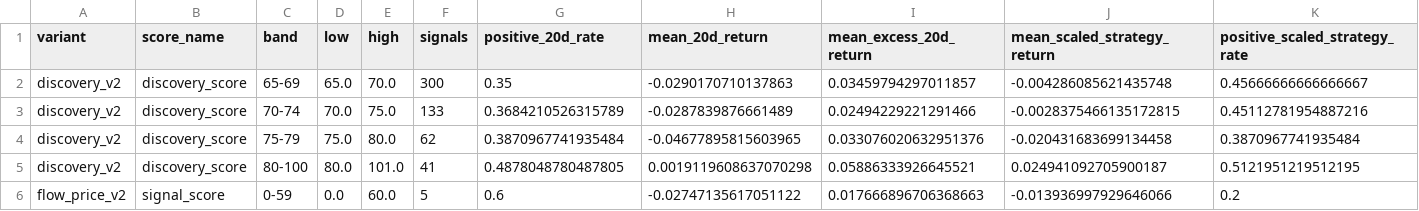
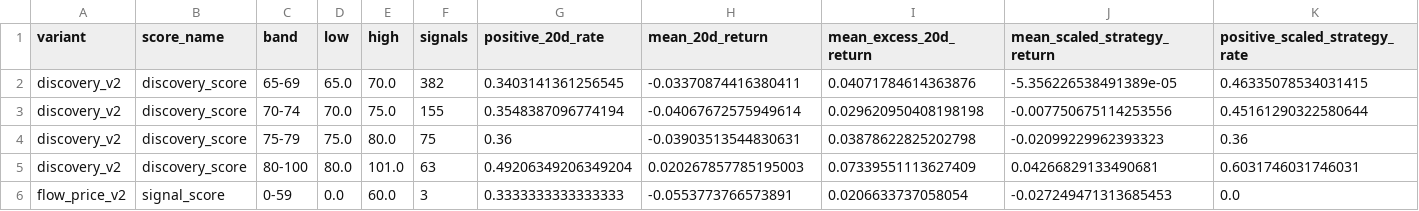
Before and after one commit to LEOSONG727/kis-foreign-flow-report, a CSV file: reports/backtest_score_bands.csv, drawn as a sheet; only a part is shown; the diff covers the shown part only.

```diff
--- a/reports/backtest_score_bands.csv
+++ b/reports/backtest_score_bands.csv
@@ -1,6 +1,6 @@
 variant,score_name,band,low,high,signals,positive_20d_rate,mean_20d_return,mean_excess_20d_return,mean_scaled_strategy_return,positive_scaled_strategy_rate
-discovery_v2,discovery_score,65-69,65.0,70.0,300,0.35,-0.0290170710137863,0.03459794297011857,-0.004286085621435748,0.45666666666666667
-discovery_v2,discovery_score,70-74,70.0,75.0,133,0.3684210526315789,-0.0287839876661489,0.02494229221291466,-0.0028375466135172815,0.45112781954887216
-discovery_v2,discovery_score,75-79,75.0,80.0,62,0.3870967741935484,-0.04677895815603965,0.033076020632951376,-0.020431683699134458,0.3870967741935484
-discovery_v2,discovery_score,80-100,80.0,101.0,41,0.4878048780487805,0.0019119608637070298,0.05886333926645521,0.024941092705900187,0.5121951219512195
-flow_price_v2,signal_score,0-59,0.0,60.0,5,0.6,-0.02747135617051122,0.017666896706368663,-0.013936997929646066,0.2
+discovery_v2,discovery_score,65-69,65.0,70.0,382,0.3403141361256545,-0.03370874416380411,0.04071784614363876,-5.356226538491389e-05,0.46335078534031415
+discovery_v2,discovery_score,70-74,70.0,75.0,155,0.3548387096774194,-0.04067672575949614,0.029620950408198198,-0.007750675114253556,0.45161290322580644
+discovery_v2,discovery_score,75-79,75.0,80.0,75,0.36,-0.03903513544830631,0.03878622825202798,-0.02099229962393323,0.36
+discovery_v2,discovery_score,80-100,80.0,101.0,63,0.49206349206349204,0.020267857785195003,0.07339551113627409,0.04266829133490681,0.6031746031746031
+flow_price_v2,signal_score,0-59,0.0,60.0,3,0.3333333333333333,-0.0553773766573891,0.0206633737058054,-0.027249471313685453,0.0
```
Also changed, not shown: 24 edited cells elsewhere in this file, reports/backtest_thresholds.csv, 3 other files.
